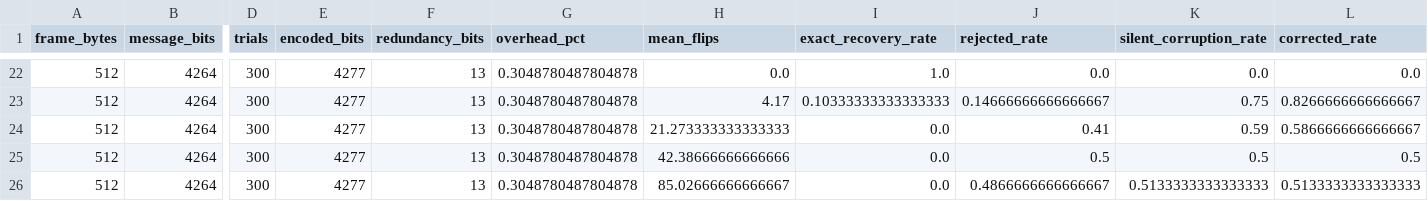
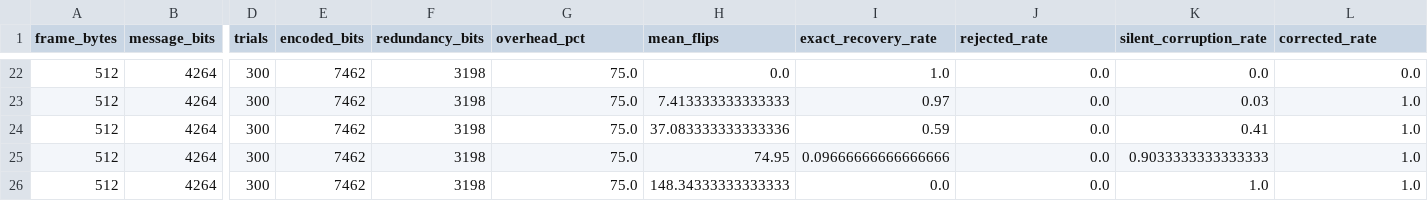
Before and after one commit to Dcextrim/CC3067-Redes, a CSV file: proyecto/data/experiment_results.csv, drawn as a sheet; only a part is shown, gaps mark what is left out; the diff covers the shown part only; the diff names each change by its address in the sheet, - before the commit and + after, or states it on an @@ line.

```diff
--- a/proyecto/data/experiment_results.csv
+++ b/proyecto/data/experiment_results.csv
-E22:E26 (encoded_bits): 4277
+E22:E26 (encoded_bits): 7462
-F22:F26 (redundancy_bits): 13
+F22:F26 (redundancy_bits): 3198
-G22:G26 (overhead_pct): 0.3048780487804878
+G22:G26 (overhead_pct): 75.0
-H23 (mean_flips): 4.17
+H23 (mean_flips): 7.413333333333333
-I23 (exact_recovery_rate): 0.10333333333333333
+I23 (exact_recovery_rate): 0.97
-J23 (rejected_rate): 0.14666666666666667
+J23 (rejected_rate): 0.0
-K23 (silent_corruption_rate): 0.75
+K23 (silent_corruption_rate): 0.03
-L23 (corrected_rate): 0.8266666666666667
+L23 (corrected_rate): 1.0
-H24 (mean_flips): 21.273333333333333
+H24 (mean_flips): 37.083333333333336
-I24 (exact_recovery_rate): 0.0
+I24 (exact_recovery_rate): 0.59
-J24 (rejected_rate): 0.41
+J24 (rejected_rate): 0.0
-K24 (silent_corruption_rate): 0.59
+K24 (silent_corruption_rate): 0.41
-L24 (corrected_rate): 0.5866666666666667
+L24 (corrected_rate): 1.0
-H25 (mean_flips): 42.38666666666666
+H25 (mean_flips): 74.95
-I25 (exact_recovery_rate): 0.0
+I25 (exact_recovery_rate): 0.09666666666666666
-J25 (rejected_rate): 0.5
+J25 (rejected_rate): 0.0
-K25 (silent_corruption_rate): 0.5
+K25 (silent_corruption_rate): 0.9033333333333333
-L25 (corrected_rate): 0.5
+L25 (corrected_rate): 1.0
-H26 (mean_flips): 85.02666666666667
+H26 (mean_flips): 148.34333333333333
-J26 (rejected_rate): 0.4866666666666667
+J26 (rejected_rate): 0.0
-K26 (silent_corruption_rate): 0.5133333333333333
+K26 (silent_corruption_rate): 1.0
-L26 (corrected_rate): 0.5133333333333333
+L26 (corrected_rate): 1.0
```
Also changed, not shown: 140 edited cells elsewhere in this file, 5 other files.
